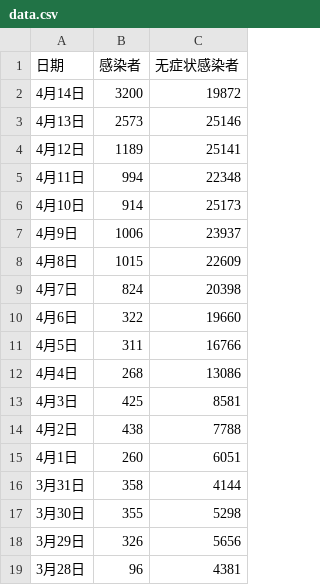
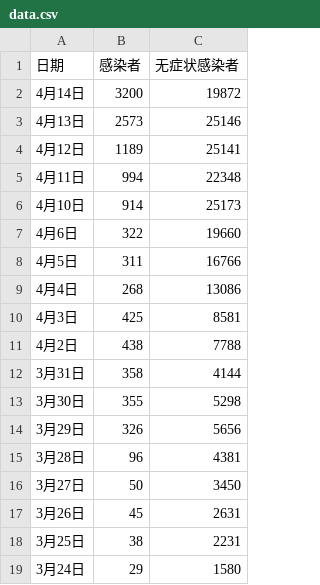
Before and after one commit to SteveYuOWO/covid-19-shanghai-inflection-chart, a CSV file: data.csv, drawn as a sheet; only a part is shown; the shorter side is filled out with more unchanged rows.

```diff
--- a/data.csv
+++ b/data.csv
@@ -6,5 +6,2 @@
 4月10日,914,25173
-4月9日,1006,23937
-4月8日,1015,22609
-4月7日,824,20398
 4月6日,322,19660
@@ -14,3 +11,2 @@
 4月2日,438,7788
-4月1日,260,6051
 3月31日,358,4144
```
Also changed, not shown: 1 other file.
